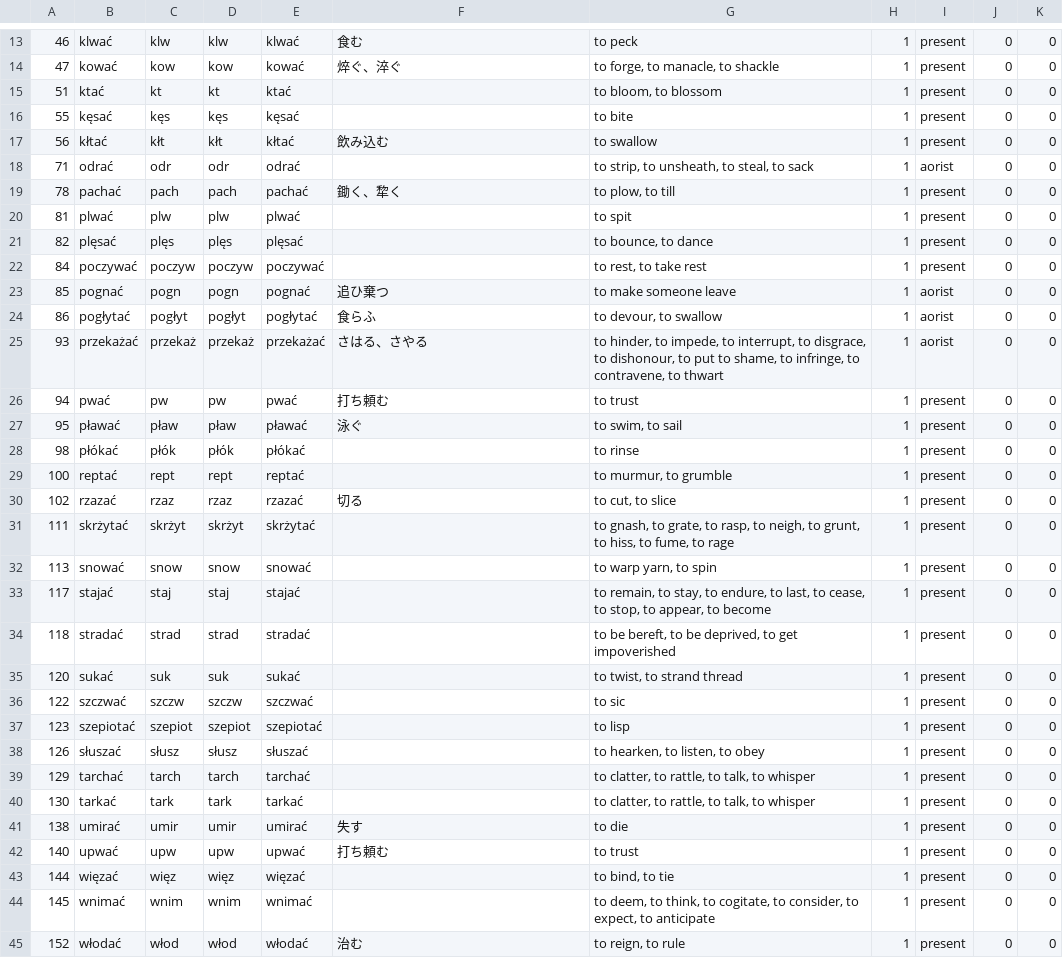
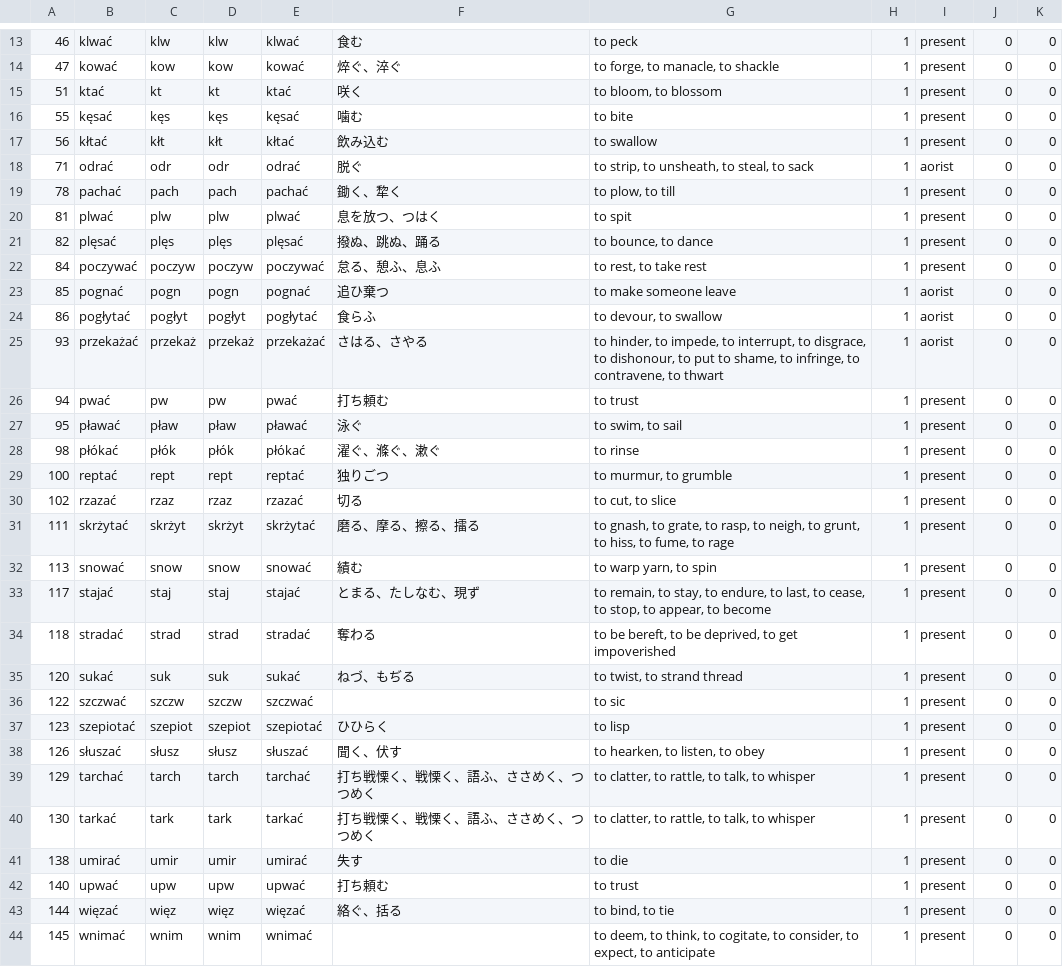
Before and after one commit to Anarcho-Hacktivist-JP/indoeuropean_dictionary, a CSV file: 起動方法・参考サイト/wiktionary/Old Polish verbs.csv, drawn as a sheet; only a part is shown, gaps mark what is left out; the shorter side is filled out with more unchanged rows; the diff covers the shown part only.

```diff
--- a/起動方法・参考サイト/wiktionary/Old Polish verbs.csv
+++ b/起動方法・参考サイト/wiktionary/Old Polish verbs.csv
@@ -14,10 +14,10 @@
 "47","kować",kow,kow,kować,焠ぐ、淬ぐ,"to forge, to manacle, to shackle",1,present,0,0
-"51","ktać",kt,kt,ktać,,"to bloom, to blossom",1,present,0,0
-"55","kęsać",kęs,kęs,kęsać,,"to bite",1,present,0,0
+"51","ktać",kt,kt,ktać,咲く,"to bloom, to blossom",1,present,0,0
+"55","kęsać",kęs,kęs,kęsać,噛む,"to bite",1,present,0,0
 "56","kłtać",kłt,kłt,kłtać,飲み込む,"to swallow",1,present,0,0
-"71","odrać",odr,odr,odrać,,"to strip, to unsheath, to steal, to sack ",1,aorist,0,0
+"71","odrać",odr,odr,odrać,脱ぐ,"to strip, to unsheath, to steal, to sack ",1,aorist,0,0
 "78","pachać",pach,pach,pachać,鋤く、犂く,"to plow, to till ",1,present,0,0
-"81","plwać",plw,plw,plwać,,"to spit",1,present,0,0
-"82","plęsać",plęs,plęs,plęsać,,"to bounce, to dance",1,present,0,0
-"84","poczywać",poczyw,poczyw,poczywać,,"to rest, to take rest",1,present,0,0
+"81","plwać",plw,plw,plwać,息を放つ、つはく,"to spit",1,present,0,0
+"82","plęsać",plęs,plęs,plęsać,撥ぬ、跳ぬ、踊る,"to bounce, to dance",1,present,0,0
+"84","poczywać",poczyw,poczyw,poczywać,怠る、憩ふ、息ふ,"to rest, to take rest",1,present,0,0
 "85","pognać",pogn,pogn,pognać,追ひ棄つ,"to make someone leave",1,aorist,0,0
@@ -27,18 +27,18 @@
 "95","pławać",pław,pław,pławać,泳ぐ,"to swim, to sail",1,present,0,0
-"98","płókać",płók,płók,płókać,,"to rinse",1,present,0,0
-"100","reptać",rept,rept,reptać,,"to murmur, to grumble",1,present,0,0
+"98","płókać",płók,płók,płókać,濯ぐ、滌ぐ、漱ぐ,"to rinse",1,present,0,0
+"100","reptać",rept,rept,reptać,独りごつ,"to murmur, to grumble",1,present,0,0
 "102","rzazać",rzaz,rzaz,rzazać,切る,"to cut, to slice",1,present,0,0
-"111","skrżytać",skrżyt,skrżyt,skrżytać,,"to gnash, to grate, to rasp, to neigh, to grunt, to hiss,  to fume, to rage",1,present,0,0
-"113","snować",snow,snow,snować,,"to warp yarn, to spin",1,present,0,0
-"117","stajać",staj,staj,stajać,,"to remain, to stay, to endure, to last, to cease, to stop, to appear, to become",1,present,0,0
-"118","stradać",strad,strad,stradać,,"to be bereft, to be deprived, to get impoverished ",1,present,0,0
-"120","sukać",suk,suk,sukać,,"to twist, to strand thread",1,present,0,0
+"111","skrżytać",skrżyt,skrżyt,skrżytać,磨る、摩る、擦る、擂る,"to gnash, to grate, to rasp, to neigh, to grunt, to hiss,  to fume, to rage",1,present,0,0
+"113","snować",snow,snow,snować,績む,"to warp yarn, to spin",1,present,0,0
+"117","stajać",staj,staj,stajać,とまる、たしなむ、現ず,"to remain, to stay, to endure, to last, to cease, to stop, to appear, to become",1,present,0,0
+"118","stradać",strad,strad,stradać,奪わる,"to be bereft, to be deprived, to get impoverished ",1,present,0,0
+"120","sukać",suk,suk,sukać,ねづ、もぢる,"to twist, to strand thread",1,present,0,0
 "122","szczwać",szczw,szczw,szczwać,,"to sic",1,present,0,0
-"123","szepiotać",szepiot,szepiot,szepiotać,,"to lisp",1,present,0,0
-"126","słuszać",słusz,słusz,słuszać,,"to hearken, to listen, to obey",1,present,0,0
-"129","tarchać",tarch,tarch,tarchać,,"to clatter, to rattle, to talk, to whisper",1,present,0,0
-"130","tarkać",tark,tark,tarkać,,"to clatter, to rattle, to talk, to whisper",1,present,0,0
+"123","szepiotać",szepiot,szepiot,szepiotać,ひひらく,"to lisp",1,present,0,0
+"126","słuszać",słusz,słusz,słuszać,聞く、伏す,"to hearken, to listen, to obey",1,present,0,0
+"129","tarchać",tarch,tarch,tarchać,打ち戦慄く、戦慄く、語ふ、ささめく、つつめく,"to clatter, to rattle, to talk, to whisper",1,present,0,0
+"130","tarkać",tark,tark,tarkać,打ち戦慄く、戦慄く、語ふ、ささめく、つつめく,"to clatter, to rattle, to talk, to whisper",1,present,0,0
 "138","umirać",umir,umir,umirać,失す,"to die",1,present,0,0
 "140","upwać",upw,upw,upwać,打ち頼む,"to trust",1,present,0,0
-"144","więzać",więz,więz,więzać,,"to bind, to tie",1,present,0,0
+"144","więzać",więz,więz,więzać,絡ぐ、括る,"to bind, to tie",1,present,0,0
 "145","wnimać",wnim,wnim,wnimać,,"to deem, to think, to cogitate, to consider, to expect, to anticipate",1,present,0,0
```
Also changed, not shown: 9 removed rows and 48 edited cells elsewhere in this file, 16 other files.
